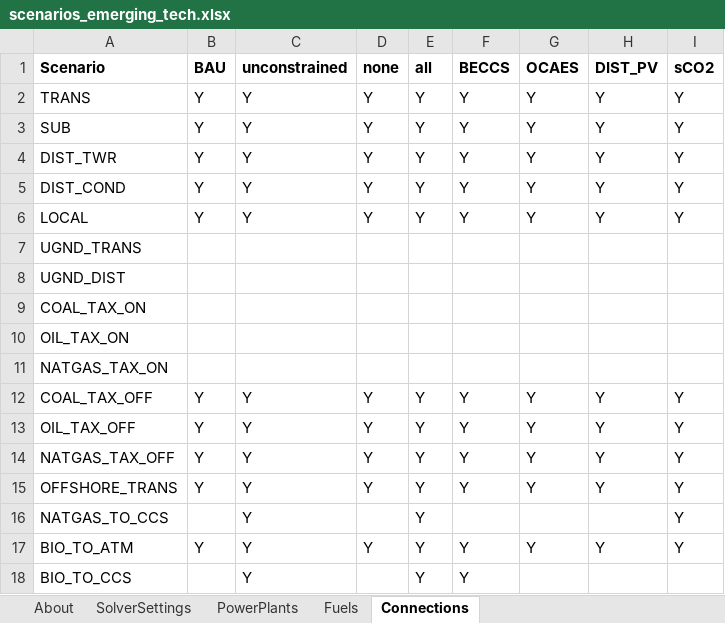
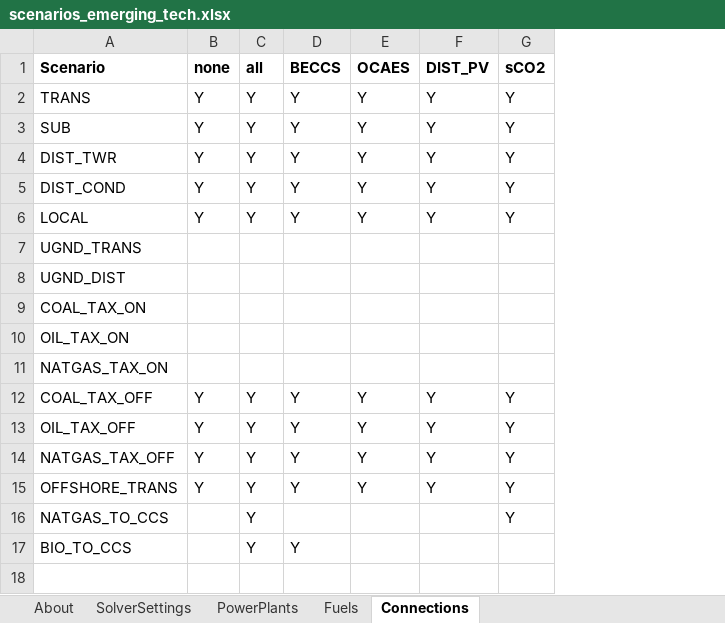
Before and after one commit to coopercenter/temoatools, an Excel workbook: projects/va_emerging_tech/data/scenarios_emerging_tech.xlsx, sheet Connections, drawn as a sheet; values as stored, in another font and other column widths than the file's, no borders; conditional formats not drawn; the diff names each change by its address in the sheet, - before the commit and + after, or states it on an @@ line.

```diff
--- a/projects/va_emerging_tech/data/scenarios_emerging_tech.xlsx (sheet Connections)
+++ b/projects/va_emerging_tech/data/scenarios_emerging_tech.xlsx (sheet Connections)
-column B (BAU), rows 2-15: Y | Y | Y | Y | Y |  |  |  |  |  | Y | Y | Y | Y
-column C (unconstrained), rows 2-16: Y | Y | Y | Y | Y |  |  |  |  |  | Y | Y | Y | Y | Y; row 18: Y
-row 17: BIO_TO_ATM | Y | Y | Y | Y | Y | Y | Y | Y
```
Also changed, not shown: sheet PowerPlants, sheet Fuels, sheet SolverSettings, projects/va_emerging_tech/analyze_inputs/ATB_data_analysis_2025/2020_ATB_CostProjections.xlsx, projects/va_emerging_tech/data/sensitivityVariables_emerging_tech.xlsx, 13 other files.
